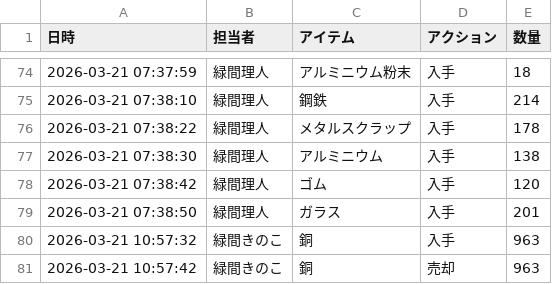
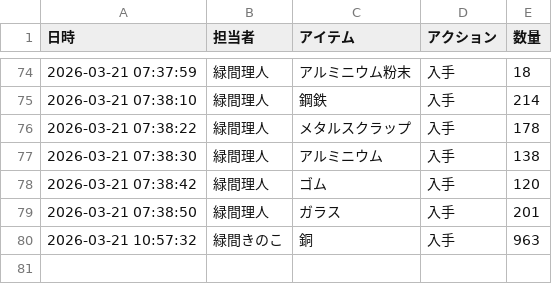
Before and after one commit to Lichtmido/midorima_material_inventory_management, a CSV file: inventory_log.csv, drawn as a sheet; only a part is shown, gaps mark what is left out; the diff names each change by its address in the sheet, - before the commit and + after, or states it on an @@ line.

Commit message:
Inventory Update: 2026-03-21 10:57:59

```diff
--- a/inventory_log.csv
+++ b/inventory_log.csv
-row 81: 2026-03-21 10:57:42 | 緑間きのこ | 銅 | 売却 | 963
```
